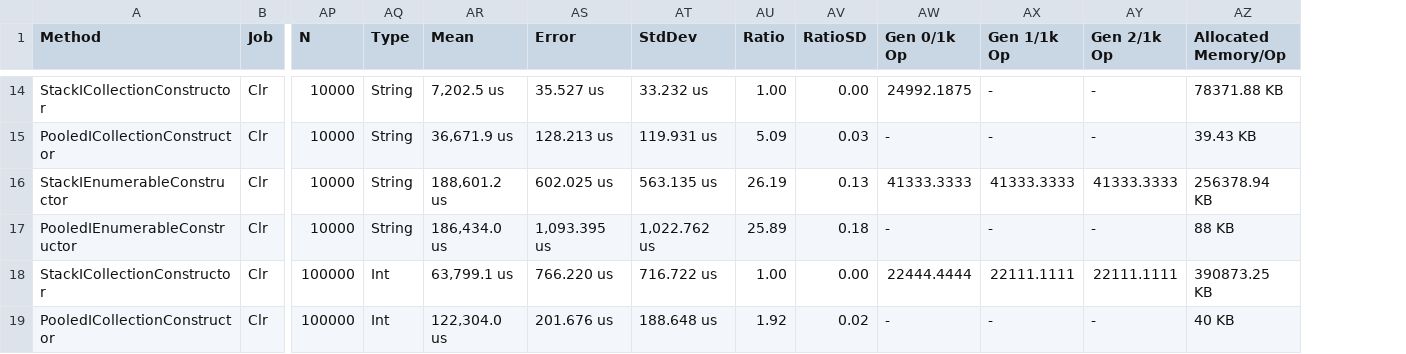
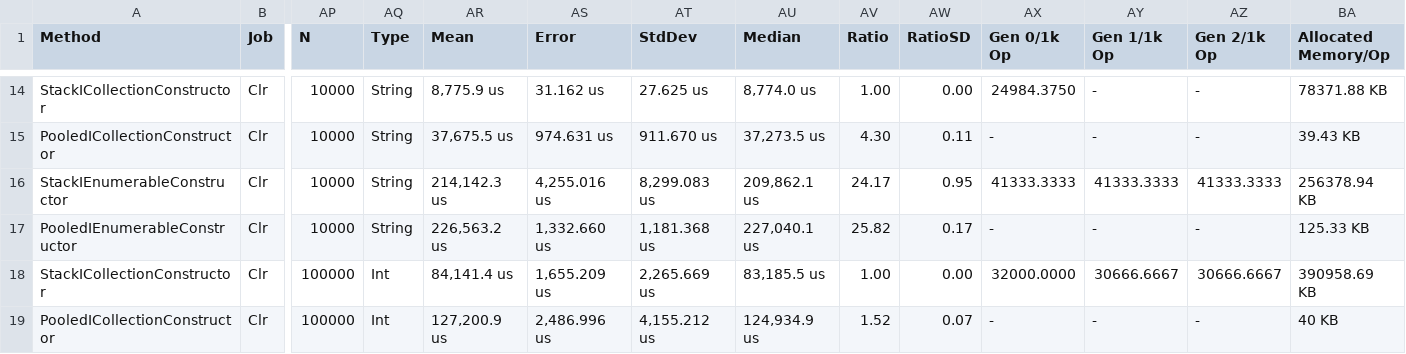
Before and after one commit to jtmueller/Collections.Pooled, a CSV file: docs/benchmarks/net472/Stack_Constructors-report.csv, drawn as a sheet; only a part is shown, gaps mark what is left out; addresses are those after the commit; the diff covers the shown part only; the diff names each change by its address in the sheet, - before the commit and + after, or states it on an @@ line.

```diff
--- a/docs/benchmarks/net472/Stack_Constructors-report.csv
+++ b/docs/benchmarks/net472/Stack_Constructors-report.csv
+column AU (Median), rows 14-19: 8,774.0 us | 37,273.5 us | 209,862.1 us | 227,040.1 us | 83,185.5 us | 124,934.9 us
-AR14 (Mean): 7,202.5 us
+AR14 (Mean): 8,775.9 us
-AS14 (Error): 35.527 us
+AS14 (Error): 31.162 us
-AT14 (StdDev): 33.232 us
+AT14 (StdDev): 27.625 us
-AX14 (Gen 0/1k Op): 24992.1875
+AX14 (Gen 0/1k Op): 24984.3750
-AR15 (Mean): 36,671.9 us
+AR15 (Mean): 37,675.5 us
-AS15 (Error): 128.213 us
+AS15 (Error): 974.631 us
-AT15 (StdDev): 119.931 us
+AT15 (StdDev): 911.670 us
-AV15 (Ratio): 5.09
+AV15 (Ratio): 4.30
-AW15 (RatioSD): 0.03
+AW15 (RatioSD): 0.11
-AR16 (Mean): 188,601.2 us
+AR16 (Mean): 214,142.3 us
-AS16 (Error): 602.025 us
+AS16 (Error): 4,255.016 us
-AT16 (StdDev): 563.135 us
+AT16 (StdDev): 8,299.083 us
-AV16 (Ratio): 26.19
+AV16 (Ratio): 24.17
-AW16 (RatioSD): 0.13
+AW16 (RatioSD): 0.95
-AR17 (Mean): 186,434.0 us
+AR17 (Mean): 226,563.2 us
-AS17 (Error): 1,093.395 us
+AS17 (Error): 1,332.660 us
-AT17 (StdDev): 1,022.762 us
+AT17 (StdDev): 1,181.368 us
-AV17 (Ratio): 25.89
+AV17 (Ratio): 25.82
-AW17 (RatioSD): 0.18
+AW17 (RatioSD): 0.17
-BA17 (Allocated Memory/Op): 88 KB
+BA17 (Allocated Memory/Op): 125.33 KB
-AR18 (Mean): 63,799.1 us
+AR18 (Mean): 84,141.4 us
-AS18 (Error): 766.220 us
+AS18 (Error): 1,655.209 us
-AT18 (StdDev): 716.722 us
+AT18 (StdDev): 2,265.669 us
-AX18 (Gen 0/1k Op): 22444.4444
+AX18 (Gen 0/1k Op): 32000.0000
-AY18 (Gen 1/1k Op): 22111.1111
+AY18 (Gen 1/1k Op): 30666.6667
-AZ18 (Gen 2/1k Op): 22111.1111
+AZ18 (Gen 2/1k Op): 30666.6667
-BA18 (Allocated Memory/Op): 390873.25 KB
+BA18 (Allocated Memory/Op): 390958.69 KB
-AR19 (Mean): 122,304.0 us
+AR19 (Mean): 127,200.9 us
-AS19 (Error): 201.676 us
+AS19 (Error): 2,486.996 us
-AT19 (StdDev): 188.648 us
+AT19 (StdDev): 4,155.212 us
-AV19 (Ratio): 1.92
+AV19 (Ratio): 1.52
-AW19 (RatioSD): 0.02
+AW19 (RatioSD): 0.07
```
Also changed, not shown: 103 edited cells elsewhere in this file, docs/benchmarks/netcoreapp2.2/Stack_Constructors-report.csv, 53 other files.
